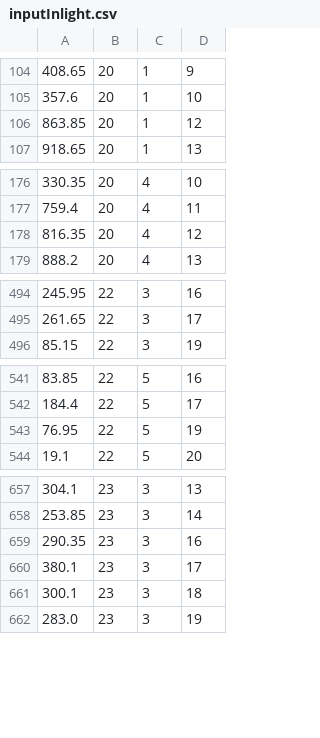
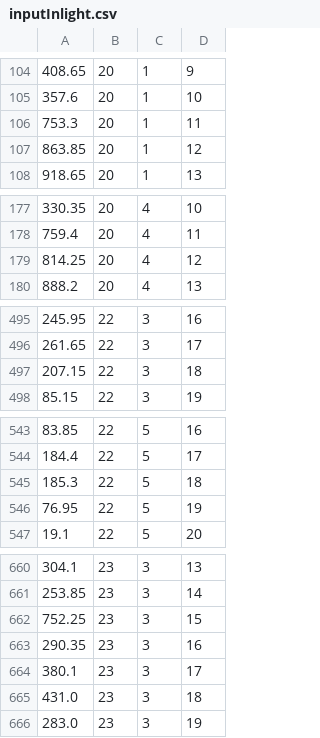
Before and after one commit to badnack/Ride-the-lighting, a CSV file: data/time series/inputInlight.csv, drawn as a sheet; only a part is shown, gaps mark what is left out; the diff covers the shown part only.

```diff
--- a/data/time series/inputInlight.csv
+++ b/data/time series/inputInlight.csv
@@ -105,2 +105,3 @@
 357.6,20,1,10
+753.3,20,1,11
 863.85,20,1,12
@@ -177,3 +178,3 @@
 759.4,20,4,11
-816.35,20,4,12
+814.25,20,4,12
 888.2,20,4,13
@@ -495,2 +496,3 @@
 261.65,22,3,17
+207.15,22,3,18
 85.15,22,3,19
@@ -542,2 +544,3 @@
 184.4,22,5,17
+185.3,22,5,18
 76.95,22,5,19
@@ -658,5 +661,6 @@
 253.85,23,3,14
+752.25,23,3,15
 290.35,23,3,16
 380.1,23,3,17
-300.1,23,3,18
+431.0,23,3,18
 283.0,23,3,19
```
Also changed, not shown: 7 edited cells elsewhere in this file, data/anfis/holiday/test.csv, data/anfis/holiday/train.csv, 25 other files.
